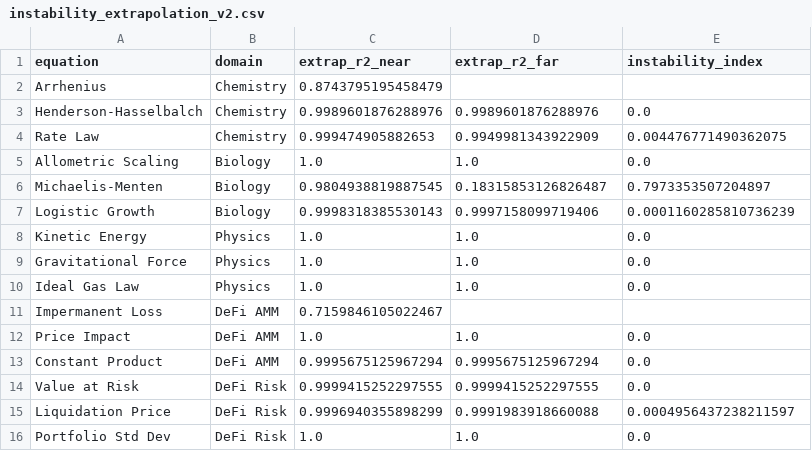
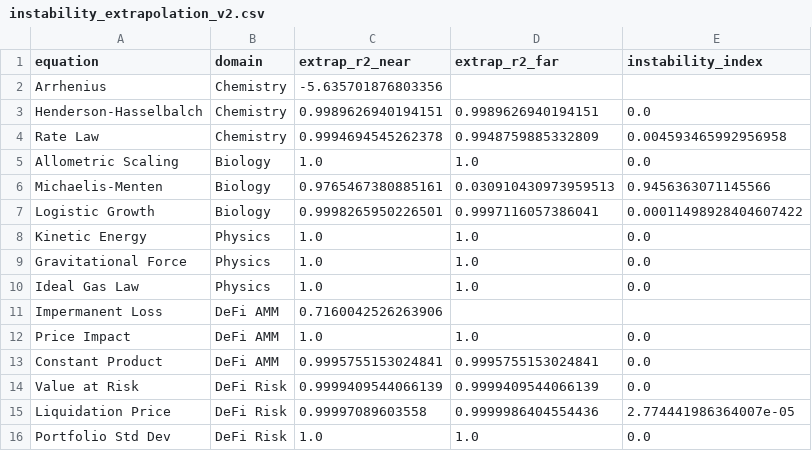
Before and after one commit to sednabcn/LLM-HypatiaX-REPRO, a CSV file: hypatiax/data/results/ablation/exp1_ablation/instability_extrapolation_v2.csv, drawn as a sheet.

```diff
--- a/hypatiax/data/results/ablation/exp1_ablation/instability_extrapolation_v2.csv
+++ b/hypatiax/data/results/ablation/exp1_ablation/instability_extrapolation_v2.csv
@@ -1,8 +1,8 @@
 equation,domain,extrap_r2_near,extrap_r2_far,instability_index
-Arrhenius,Chemistry,0.8743795195458479,,
-Henderson-Hasselbalch,Chemistry,0.9989601876288976,0.9989601876288976,0.0
-Rate Law,Chemistry,0.999474905882653,0.9949981343922909,0.004476771490362075
+Arrhenius,Chemistry,-5.635701876803356,,
+Henderson-Hasselbalch,Chemistry,0.9989626940194151,0.9989626940194151,0.0
+Rate Law,Chemistry,0.9994694545262378,0.9948759885332809,0.004593465992956958
 Allometric Scaling,Biology,1.0,1.0,0.0
-Michaelis-Menten,Biology,0.9804938819887545,0.18315853126826487,0.7973353507204897
-Logistic Growth,Biology,0.9998318385530143,0.9997158099719406,0.0001160285810736239
+Michaelis-Menten,Biology,0.9765467380885161,0.030910430973959513,0.9456363071145566
+Logistic Growth,Biology,0.9998265950226501,0.9997116057386041,0.00011498928404607422
 Kinetic Energy,Physics,1.0,1.0,0.0
@@ -10,7 +10,7 @@ Gravitational Force,Physics,1.0,1.0,0.0
 Ideal Gas Law,Physics,1.0,1.0,0.0
-Impermanent Loss,DeFi AMM,0.7159846105022467,,
+Impermanent Loss,DeFi AMM,0.7160042526263906,,
 Price Impact,DeFi AMM,1.0,1.0,0.0
-Constant Product,DeFi AMM,0.9995675125967294,0.9995675125967294,0.0
-Value at Risk,DeFi Risk,0.9999415252297555,0.9999415252297555,0.0
-Liquidation Price,DeFi Risk,0.9996940355898299,0.9991983918660088,0.0004956437238211597
+Constant Product,DeFi AMM,0.9995755153024841,0.9995755153024841,0.0
+Value at Risk,DeFi Risk,0.9999409544066139,0.9999409544066139,0.0
+Liquidation Price,DeFi Risk,0.99997089603558,0.9999986404554436,2.774441986364007e-05
 Portfolio Std Dev,DeFi Risk,1.0,1.0,0.0
```
Also changed, not shown: 9 other files.
